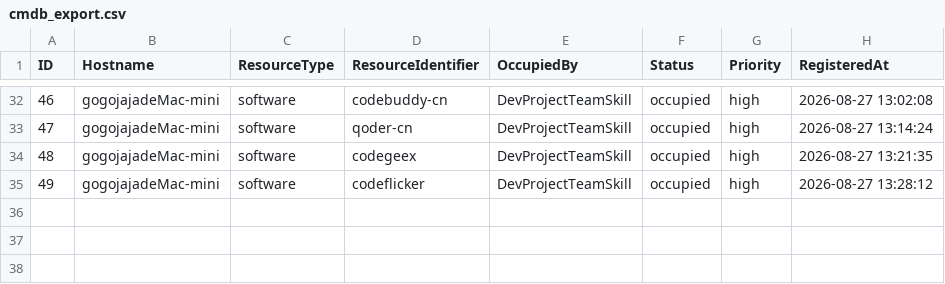
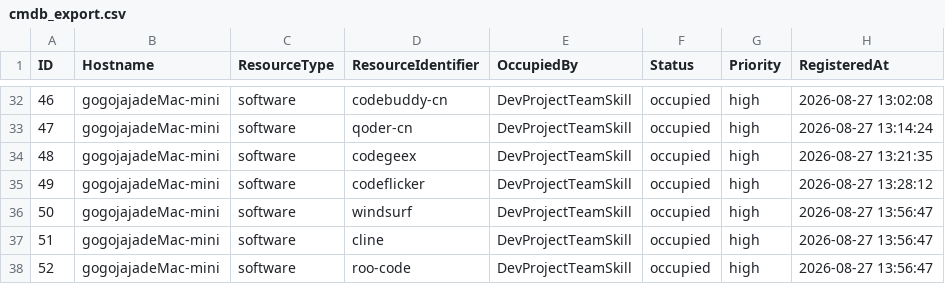
Before and after one commit to gogojaja/DevProjectTeamSkill, a CSV file: tools/cmdb/cmdb_export.csv, drawn as a sheet; only a part is shown, gaps mark what is left out; the diff names each change by its address in the sheet, - before the commit and + after, or states it on an @@ line.

```diff
--- a/tools/cmdb/cmdb_export.csv
+++ b/tools/cmdb/cmdb_export.csv
+row 36: 50 | gogojajadeMac-mini | software | windsurf | DevProjectTeamSkill | occupied | high | 2026-08-27 13:56:47
+row 37: 51 | gogojajadeMac-mini | software | cline | DevProjectTeamSkill | occupied | high | 2026-08-27 13:56:47
+row 38: 52 | gogojajadeMac-mini | software | roo-code | DevProjectTeamSkill | occupied | high | 2026-08-27 13:56:47
```
Also changed, not shown: 台账/13_安全审计台账.csv, 台账/14_授权登记.csv.
